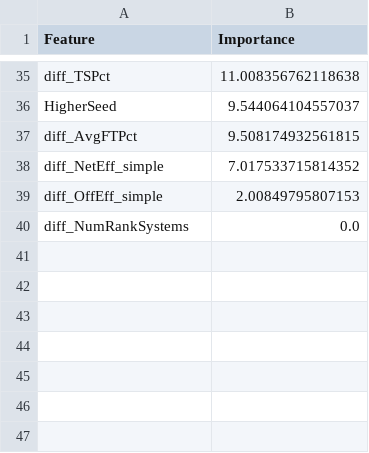
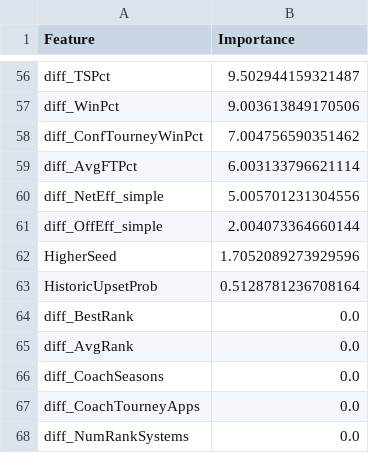
Before and after one commit to Qrytics/cmuMarchMadness-ML, a CSV file: models/w_feature_importance.csv, drawn as a sheet; only a part is shown, gaps mark what is left out; removed rows and columns are numbered as before the commit, all else as after; the diff covers the shown part only; the diff names each change by its address in the sheet, - before the commit and + after, or states it on an @@ line.

```diff
--- a/models/w_feature_importance.csv
+++ b/models/w_feature_importance.csv
-B56 (Importance): 11.008356762118638
+B56 (Importance): 9.502944159321487
-row 36: HigherSeed | 9.544064104557037
+row 57: diff_WinPct | 9.003613849170506
+row 58: diff_ConfTourneyWinPct | 7.004756590351462
-B59 (Importance): 9.508174932561815
+B59 (Importance): 6.003133796621114
-B60 (Importance): 7.017533715814352
+B60 (Importance): 5.005701231304556
-B61 (Importance): 2.00849795807153
+B61 (Importance): 2.004073364660144
+row 62: HigherSeed | 1.7052089273929596
+row 63: HistoricUpsetProb | 0.5128781236708164
+row 64: diff_BestRank | 0.0
+row 65: diff_AvgRank | 0.0
+row 66: diff_CoachSeasons | 0.0
+row 67: diff_CoachTourneyApps | 0.0
```
Also changed, not shown: 40 added rows, 19 removed rows and 14 edited cells elsewhere in this file, docs/data/m_feature_importance.csv, docs/data/w_feature_importance.csv, 22 other files.
